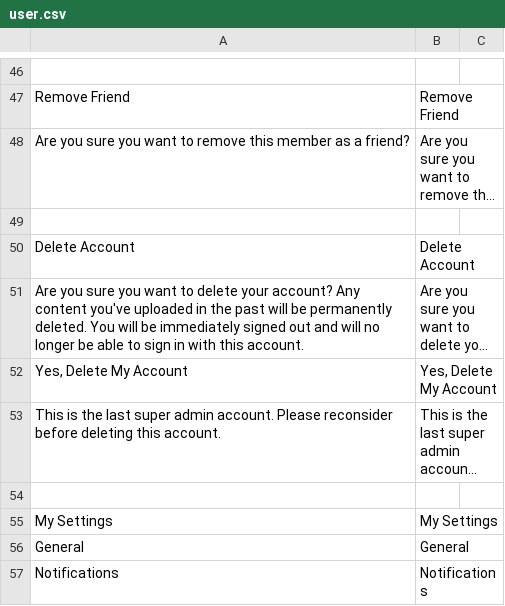
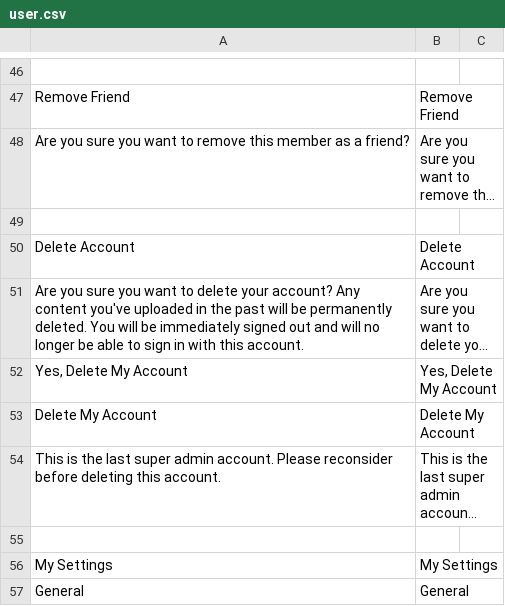
Before and after one commit to debu99/dan-doen-we-dat, a CSV file: application/web/DocumentRoot/application/languages/en/user.csv, drawn as a sheet; only a part is shown, gaps mark what is left out; the shorter side is filled out with more unchanged rows; long unchanged cells end in …; the diff names each change by its address in the sheet, - before the commit and + after, or states it on an @@ line.

Commit message:
Delete account - Improvement

```diff
--- a/application/web/DocumentRoot/application/languages/en/user.csv
+++ b/application/web/DocumentRoot/application/languages/en/user.csv
+row 53: Delete My Account | Delete My Account
```
Also changed, not shown: 2 other files.
